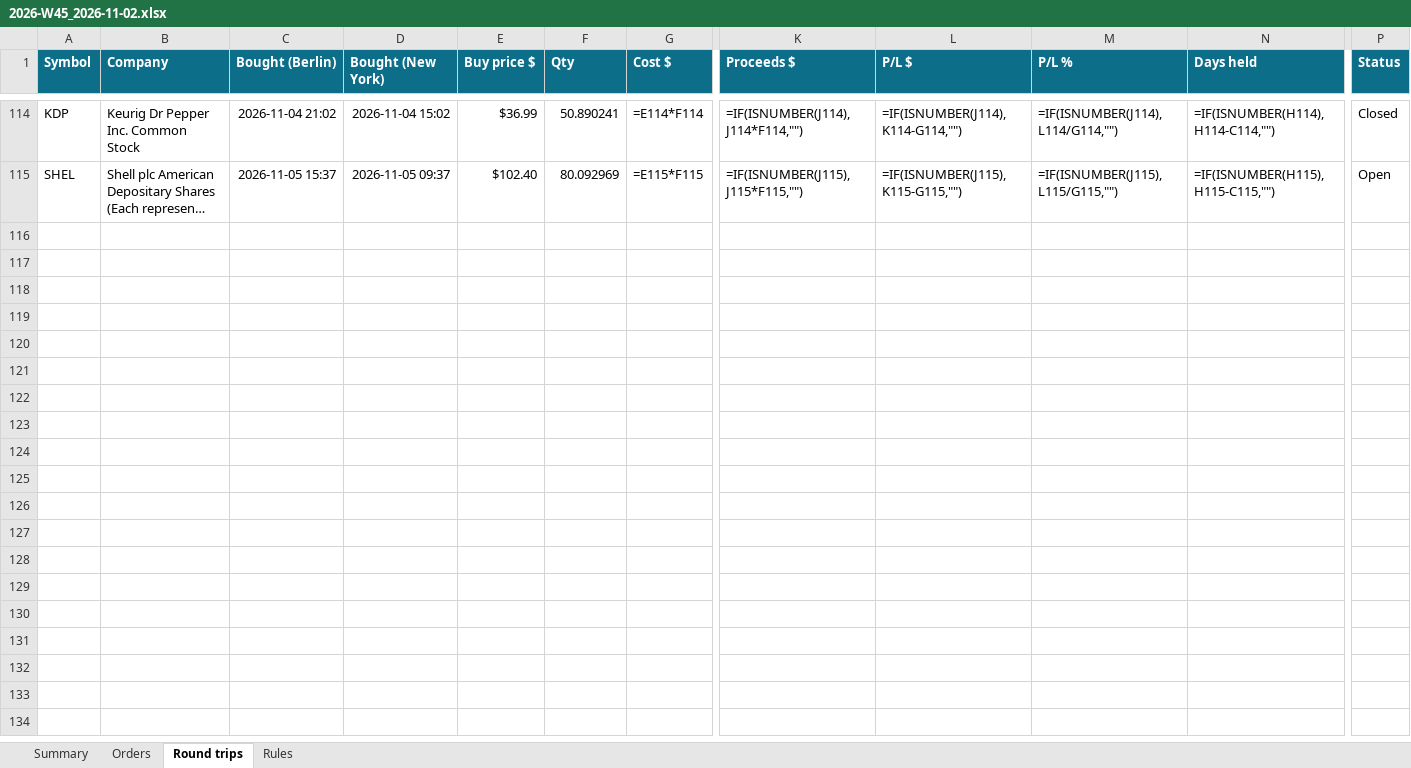
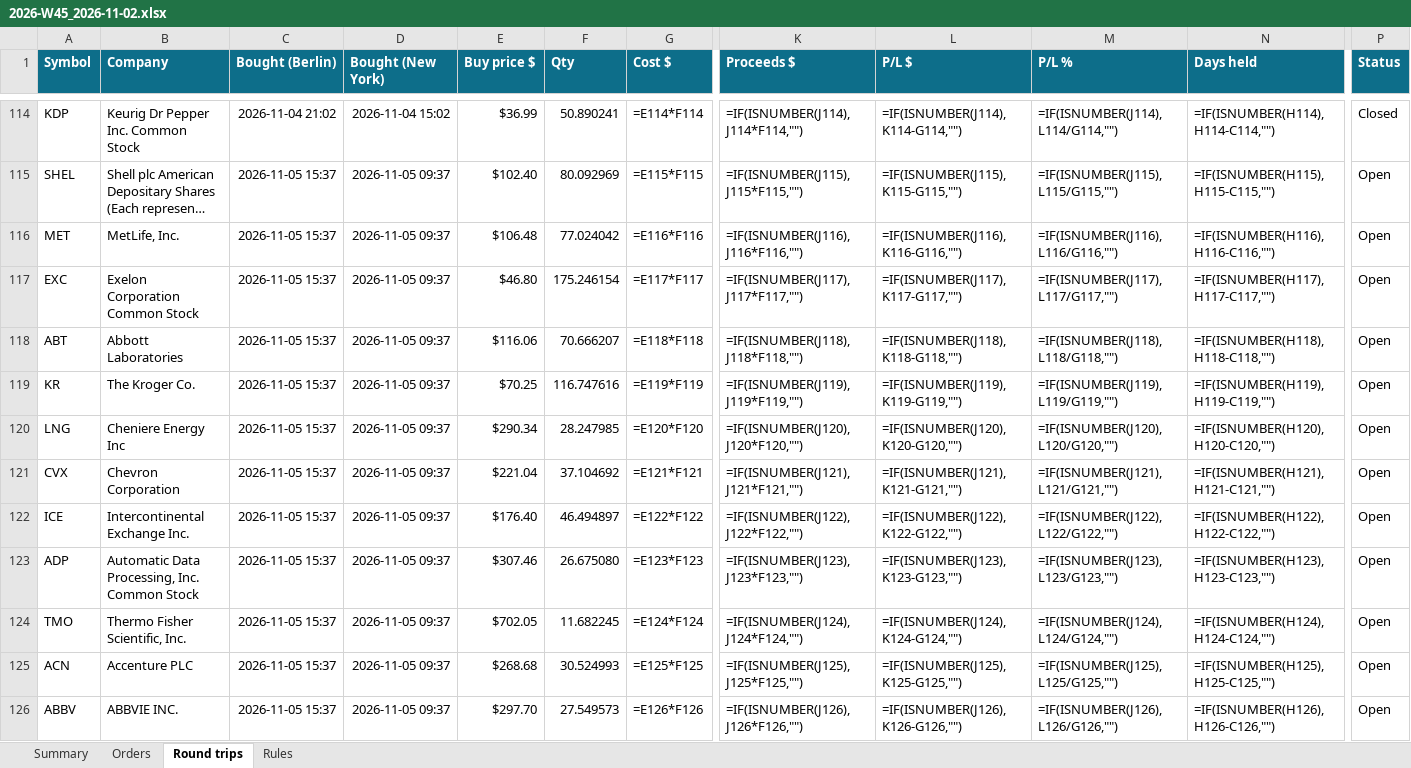
Before and after one commit to minto2196/my-claude-trade, an Excel workbook: trade-records/excel/2026-W45_2026-11-02.xlsx, sheet Round trips, drawn as a sheet; only a part is shown, gaps mark what is left out; long unchanged cells end in …; values as stored, in another font and other column widths than the file's, no borders; formulas without a stored value are shown as written; conditional formats and table styles not drawn; rows hold the shown columns only; the diff names each change by its address in the sheet, - before the commit and + after, or states it on an @@ line.

Commit message:
records: 2026-11-05 14:42 UTC

```diff
--- a/trade-records/excel/2026-W45_2026-11-02.xlsx (sheet Round trips)
+++ b/trade-records/excel/2026-W45_2026-11-02.xlsx (sheet Round trips)
+row 116: MET | MetLife, Inc. | 2026-11-05 15:37 | 2026-11-05 09:37 | $106.48 | 77.024042 | =E116*F116 | =IF(ISNUMBER(J116),J116*F116,"") | =IF(ISNUMBER(J116),K116-G116,"") | =IF(ISNUMBER(J116),L116/G116,"") | =IF(ISNUMBER(H116),H116-C116,"") | Open
+row 117: EXC | Exelon Corporation Common Stock | 2026-11-05 15:37 | 2026-11-05 09:37 | $46.80 | 175.246154 | =E117*F117 | =IF(ISNUMBER(J117),J117*F117,"") | =IF(ISNUMBER(J117),K117-G117,"") | =IF(ISNUMBER(J117),L117/G117,"") | =IF(ISNUMBER(H117),H117-C117,"") | Open
+row 118: ABT | Abbott Laboratories | 2026-11-05 15:37 | 2026-11-05 09:37 | $116.06 | 70.666207 | =E118*F118 | =IF(ISNUMBER(J118),J118*F118,"") | =IF(ISNUMBER(J118),K118-G118,"") | =IF(ISNUMBER(J118),L118/G118,"") | =IF(ISNUMBER(H118),H118-C118,"") | Open
+row 119: KR | The Kroger Co. | 2026-11-05 15:37 | 2026-11-05 09:37 | $70.25 | 116.747616 | =E119*F119 | =IF(ISNUMBER(J119),J119*F119,"") | =IF(ISNUMBER(J119),K119-G119,"") | =IF(ISNUMBER(J119),L119/G119,"") | =IF(ISNUMBER(H119),H119-C119,"") | Open
+row 120: LNG | Cheniere Energy Inc | 2026-11-05 15:37 | 2026-11-05 09:37 | $290.34 | 28.247985 | =E120*F120 | =IF(ISNUMBER(J120),J120*F120,"") | =IF(ISNUMBER(J120),K120-G120,"") | =IF(ISNUMBER(J120),L120/G120,"") | =IF(ISNUMBER(H120),H120-C120,"") | Open
+row 121: CVX | Chevron Corporation | 2026-11-05 15:37 | 2026-11-05 09:37 | $221.04 | 37.104692 | =E121*F121 | =IF(ISNUMBER(J121),J121*F121,"") | =IF(ISNUMBER(J121),K121-G121,"") | =IF(ISNUMBER(J121),L121/G121,"") | =IF(ISNUMBER(H121),H121-C121,"") | Open
+row 122: ICE | Intercontinental Exchange Inc. | 2026-11-05 15:37 | 2026-11-05 09:37 | $176.40 | 46.494897 | =E122*F122 | =IF(ISNUMBER(J122),J122*F122,"") | =IF(ISNUMBER(J122),K122-G122,"") | =IF(ISNUMBER(J122),L122/G122,"") | =IF(ISNUMBER(H122),H122-C122,"") | Open
+row 123: ADP | Automatic Data Processing, Inc. Common Stock | 2026-11-05 15:37 | 2026-11-05 09:37 | $307.46 | 26.675080 | =E123*F123 | =IF(ISNUMBER(J123),J123*F123,"") | =IF(ISNUMBER(J123),K123-G123,"") | =IF(ISNUMBER(J123),L123/G123,"") | =IF(ISNUMBER(H123),H123-C123,"") | Open
+row 124: TMO | Thermo Fisher Scientific, Inc. | 2026-11-05 15:37 | 2026-11-05 09:37 | $702.05 | 11.682245 | =E124*F124 | =IF(ISNUMBER(J124),J124*F124,"") | =IF(ISNUMBER(J124),K124-G124,"") | =IF(ISNUMBER(J124),L124/G124,"") | =IF(ISNUMBER(H124),H124-C124,"") | Open
+row 125: ACN | Accenture PLC | 2026-11-05 15:37 | 2026-11-05 09:37 | $268.68 | 30.524993 | =E125*F125 | =IF(ISNUMBER(J125),J125*F125,"") | =IF(ISNUMBER(J125),K125-G125,"") | =IF(ISNUMBER(J125),L125/G125,"") | =IF(ISNUMBER(H125),H125-C125,"") | Open
+row 126: ABBV | ABBVIE INC. | 2026-11-05 15:37 | 2026-11-05 09:37 | $297.70 | 27.549573 | =E126*F126 | =IF(ISNUMBER(J126),J126*F126,"") | =IF(ISNUMBER(J126),K126-G126,"") | =IF(ISNUMBER(J126),L126/G126,"") | =IF(ISNUMBER(H126),H126-C126,"") | Open
```
Also changed, not shown: sheet Orders, sheet Summary, 5 other files.
